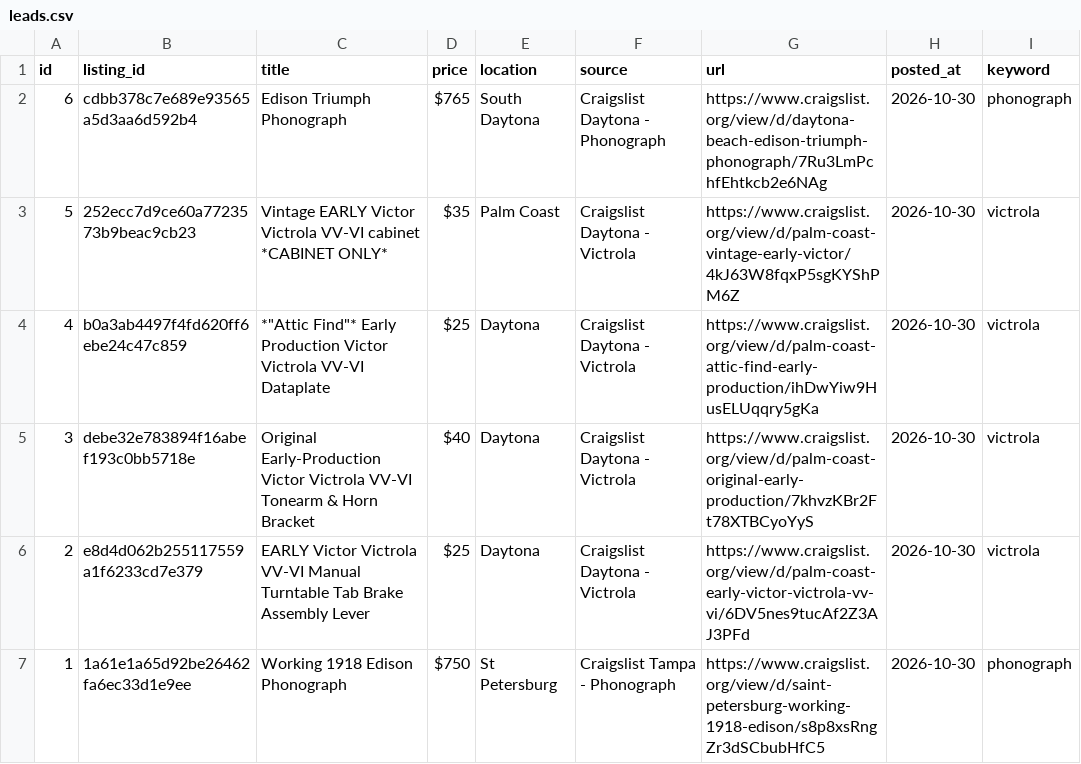
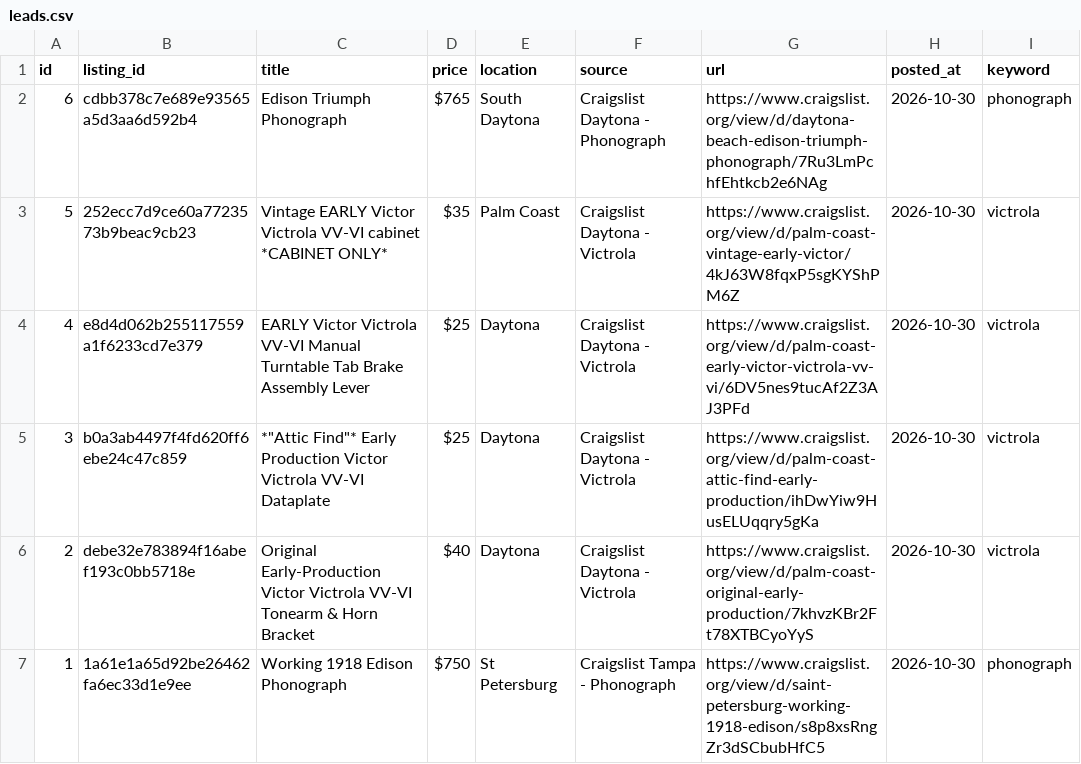
Before and after one commit to PINNACLEAISOLUTIONS/search-agent-base, a CSV file: leads.csv, drawn as a sheet.

```diff
--- a/leads.csv
+++ b/leads.csv
@@ -3,5 +3,5 @@ id,listing_id,title,price,location,source,url,posted_at,keyword
 5,252ecc7d9ce60a7723573b9beac9cb23,Vintage EARLY Victor Victrola VV-VI cabinet *CABINET ONLY*,$35,Palm Coast,Craigslist Daytona - Victrola,https://www.craigslist.org/view/d/palm-coast-vintage-early-victor/4kJ63W8fqxP5sgKYShPM6Z,2026-10-30,victrola
-4,b0a3ab4497f4fd620ff6ebe24c47c859,"*""Attic Find""* Early Production Victor Victrola VV-VI Dataplate",$25,Daytona,Craigslist Daytona - Victrola,https://www.craigslist.org/view/d/palm-coast-attic-find-early-production/ihDwYiw9HusELUqqry5gKa,2026-10-30,victrola
-3,debe32e783894f16abef193c0bb5718e,Original Early-Production Victor Victrola VV-VI Tonearm & Horn Bracket,$40,Daytona,Craigslist Daytona - Victrola,https://www.craigslist.org/view/d/palm-coast-original-early-production/7khvzKBr2Ft78XTBCyoYyS,2026-10-30,victrola
-2,e8d4d062b255117559a1f6233cd7e379,EARLY Victor Victrola VV-VI Manual Turntable Tab Brake Assembly Lever,$25,Daytona,Craigslist Daytona - Victrola,https://www.craigslist.org/view/d/palm-coast-early-victor-victrola-vv-vi/6DV5nes9tucAf2Z3AJ3PFd,2026-10-30,victrola
+4,e8d4d062b255117559a1f6233cd7e379,EARLY Victor Victrola VV-VI Manual Turntable Tab Brake Assembly Lever,$25,Daytona,Craigslist Daytona - Victrola,https://www.craigslist.org/view/d/palm-coast-early-victor-victrola-vv-vi/6DV5nes9tucAf2Z3AJ3PFd,2026-10-30,victrola
+3,b0a3ab4497f4fd620ff6ebe24c47c859,"*""Attic Find""* Early Production Victor Victrola VV-VI Dataplate",$25,Daytona,Craigslist Daytona - Victrola,https://www.craigslist.org/view/d/palm-coast-attic-find-early-production/ihDwYiw9HusELUqqry5gKa,2026-10-30,victrola
+2,debe32e783894f16abef193c0bb5718e,Original Early-Production Victor Victrola VV-VI Tonearm & Horn Bracket,$40,Daytona,Craigslist Daytona - Victrola,https://www.craigslist.org/view/d/palm-coast-original-early-production/7khvzKBr2Ft78XTBCyoYyS,2026-10-30,victrola
 1,1a61e1a65d92be26462fa6ec33d1e9ee,Working 1918 Edison Phonograph,$750,St Petersburg,Craigslist Tampa - Phonograph,https://www.craigslist.org/view/d/saint-petersburg-working-1918-edison/s8p8xsRngZr3dSCbubHfC5,2026-10-30,phonograph
```
Also changed, not shown: 4 other files.
